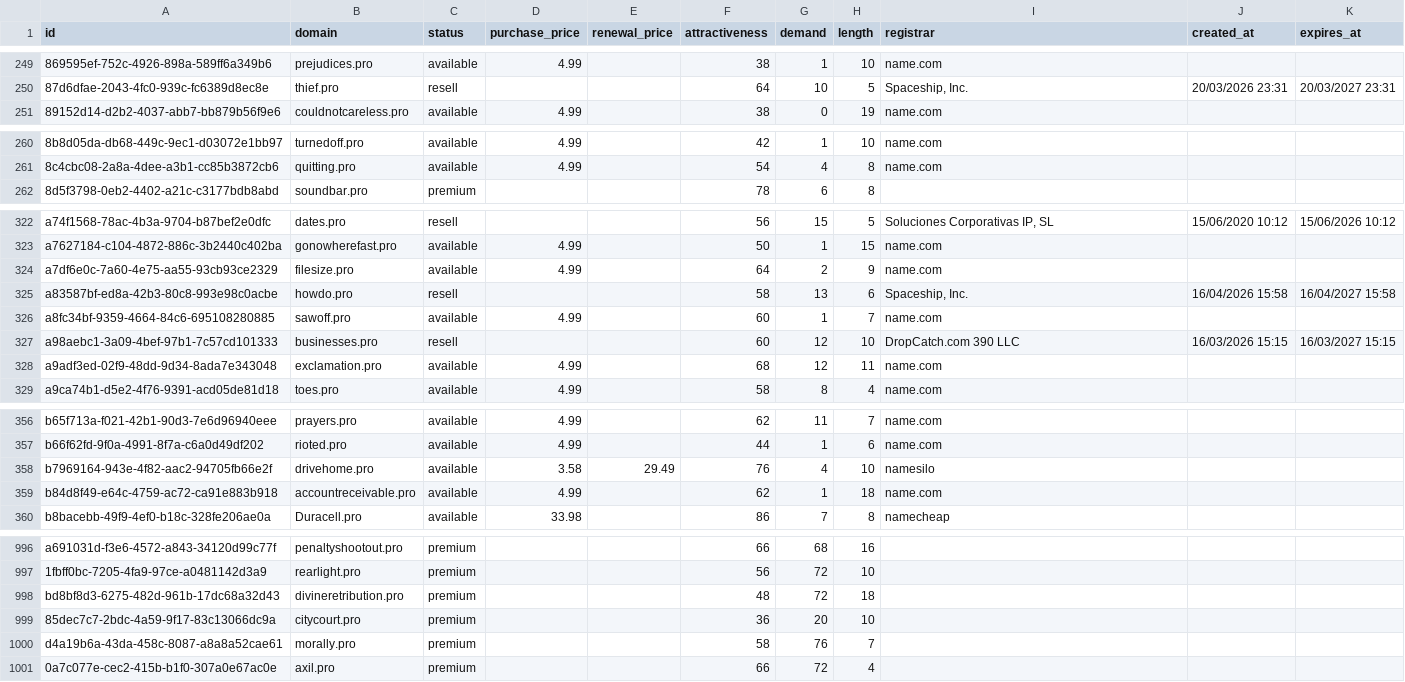
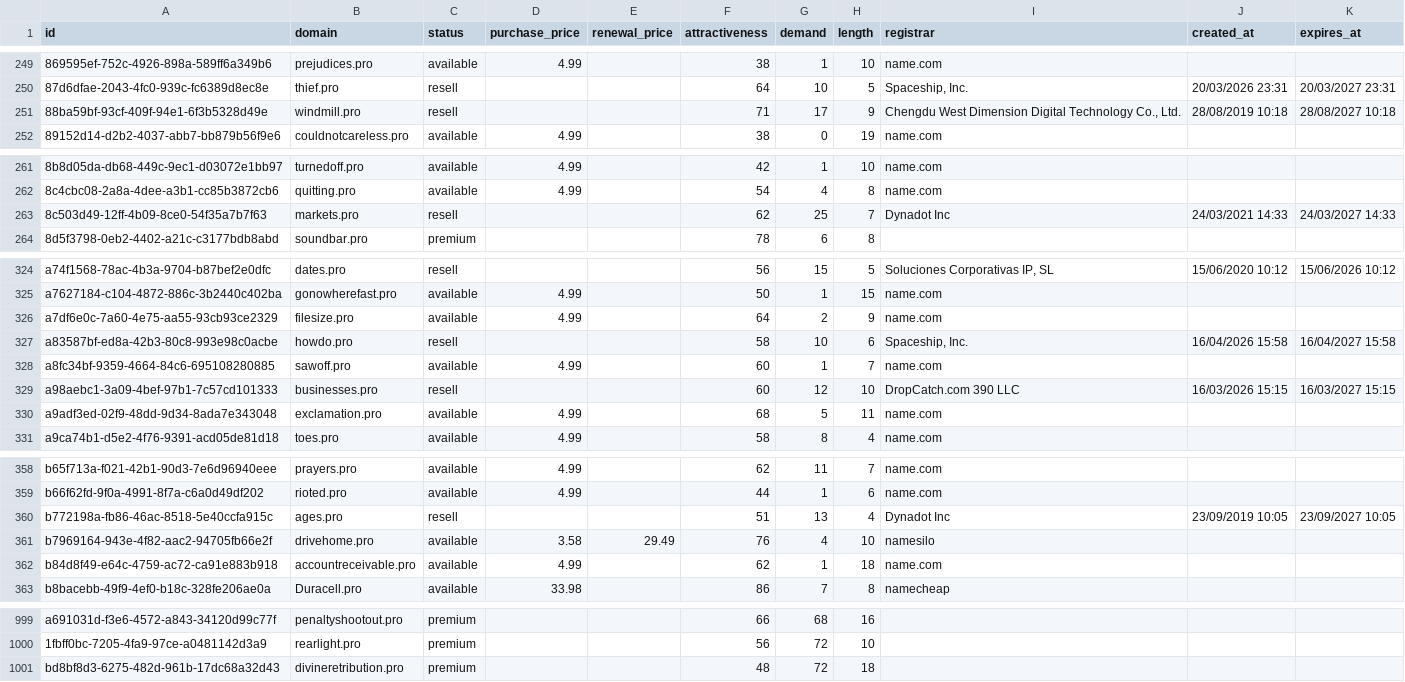
Before and after one commit to UniqueDomains/pro-oneword-domains, a CSV file: pro.csv, drawn as a sheet; only a part is shown, gaps mark what is left out; the diff covers the shown part only.

Commit message:
Domains update

```diff
--- a/pro.csv
+++ b/pro.csv
@@ -250,2 +250,3 @@ id,domain,status,purchase_price,renewal_price,attractiveness,demand,length,regis
 87d6dfae-2043-4fc0-939c-fc6389d8ec8e,thief.pro,resell,,,64,10,5,"Spaceship, Inc.",20/03/2026 23:31,20/03/2027 23:31
+88ba59bf-93cf-409f-94e1-6f3b5328d49e,windmill.pro,resell,,,71,17,9,"Chengdu West Dimension Digital Technology Co., Ltd.",28/08/2019 10:18,28/08/2027 10:18
 89152d14-d2b2-4037-abb7-bb879b56f9e6,couldnotcareless.pro,available,4.99,,38,0,19,name.com,,
@@ -261,2 +262,3 @@ id,domain,status,purchase_price,renewal_price,attractiveness,demand,length,regis
 8c4cbc08-2a8a-4dee-a3b1-cc85b3872cb6,quitting.pro,available,4.99,,54,4,8,name.com,,
+8c503d49-12ff-4b09-8ce0-54f35a7b7f63,markets.pro,resell,,,62,25,7,Dynadot Inc,24/03/2021 14:33,24/03/2027 14:33
 8d5f3798-0eb2-4402-a21c-c3177bdb8abd,soundbar.pro,premium,,,78,6,8,,,
@@ -324,6 +326,6 @@ a7627184-c104-4872-886c-3b2440c402ba,gonowherefast.pro,available,4.99,,50,1,15,n
 a7df6e0c-7a60-4e75-aa55-93cb93ce2329,filesize.pro,available,4.99,,64,2,9,name.com,,
-a83587bf-ed8a-42b3-80c8-993e98c0acbe,howdo.pro,resell,,,58,13,6,"Spaceship, Inc.",16/04/2026 15:58,16/04/2027 15:58
+a83587bf-ed8a-42b3-80c8-993e98c0acbe,howdo.pro,resell,,,58,10,6,"Spaceship, Inc.",16/04/2026 15:58,16/04/2027 15:58
 a8fc34bf-9359-4664-84c6-695108280885,sawoff.pro,available,4.99,,60,1,7,name.com,,
 a98aebc1-3a09-4bef-97b1-7c57cd101333,businesses.pro,resell,,,60,12,10,DropCatch.com 390 LLC,16/03/2026 15:15,16/03/2027 15:15
-a9adf3ed-02f9-48dd-9d34-8ada7e343048,exclamation.pro,available,4.99,,68,12,11,name.com,,
+a9adf3ed-02f9-48dd-9d34-8ada7e343048,exclamation.pro,available,4.99,,68,5,11,name.com,,
 a9ca74b1-d5e2-4f76-9391-acd05de81d18,toes.pro,available,4.99,,58,8,4,name.com,,
@@ -357,2 +359,3 @@ b65f713a-f021-42b1-90d3-7e6d96940eee,prayers.pro,available,4.99,,62,11,7,name.co
 b66f62fd-9f0a-4991-8f7a-c6a0d49df202,rioted.pro,available,4.99,,44,1,6,name.com,,
+b772198a-fb86-46ac-8518-5e40ccfa915c,ages.pro,resell,,,51,13,4,Dynadot Inc,23/09/2019 10:05,23/09/2027 10:05
 b7969164-943e-4f82-aac2-94705fb66e2f,drivehome.pro,available,3.58,29.49,76,4,10,namesilo,,
@@ -998,4 +1001 @@ a691031d-f3e6-4572-a843-34120d99c77f,penaltyshootout.pro,premium,,,66,68,16,,,
 bd8bf8d3-6275-482d-961b-17dc68a32d43,divineretribution.pro,premium,,,48,72,18,,,
-85dec7c7-2bdc-4a59-9f17-83c13066dc9a,citycourt.pro,premium,,,36,20,10,,,
-d4a19b6a-43da-458c-8087-a8a8a52cae61,morally.pro,premium,,,58,76,7,,,
-0a7c077e-cec2-415b-b1f0-307a0e67ac0e,axil.pro,premium,,,66,72,4,,,
```
Also changed, not shown: 5 edited cells elsewhere in this file, 4 other files.
